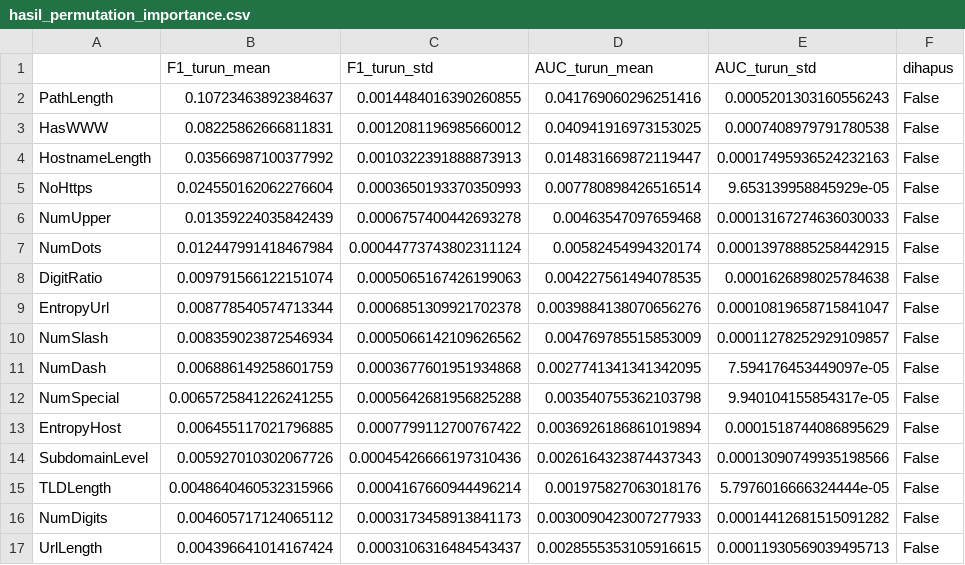
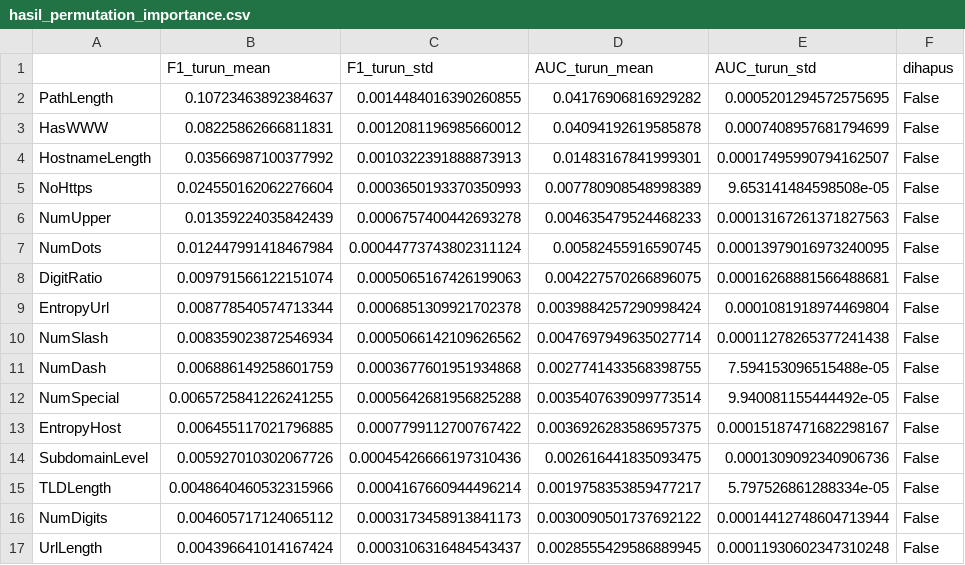
Before and after one commit to rifdatnnfh/phishing-url-detection-rf-xai, a CSV file: notebook/hasil_permutation_importance.csv, drawn as a sheet; only a part is shown; the diff covers the shown part only.

```diff
--- a/notebook/hasil_permutation_importance.csv
+++ b/notebook/hasil_permutation_importance.csv
@@ -1,17 +1,17 @@
 ,F1_turun_mean,F1_turun_std,AUC_turun_mean,AUC_turun_std,dihapus
-PathLength,0.10723463892384637,0.0014484016390260855,0.041769060296251416,0.0005201303160556243,False
-HasWWW,0.08225862666811831,0.0012081196985660012,0.040941916973153025,0.0007408979791780538,False
-HostnameLength,0.03566987100377992,0.0010322391888873913,0.014831669872119447,0.00017495936524232163,False
-NoHttps,0.024550162062276604,0.0003650193370350993,0.007780898426516514,9.653139958845929e-05,False
-NumUpper,0.01359224035842439,0.0006757400442693278,0.00463547097659468,0.00013167274636030033,False
-NumDots,0.012447991418467984,0.00044773743802311124,0.00582454994320174,0.00013978885258442915,False
-DigitRatio,0.009791566122151074,0.0005065167426199063,0.004227561494078535,0.0001626898025784638,False
-EntropyUrl,0.008778540574713344,0.0006851309921702378,0.0039884138070656276,0.00010819658715841047,False
-NumSlash,0.008359023872546934,0.0005066142109626562,0.004769785515853009,0.00011278252929109857,False
-NumDash,0.006886149258601759,0.0003677601951934868,0.0027741341341342095,7.594176453449097e-05,False
-NumSpecial,0.0065725841226241255,0.0005642681956825288,0.003540755362103798,9.940104155854317e-05,False
-EntropyHost,0.006455117021796885,0.0007799112700767422,0.0036926186861019894,0.0001518744086895629,False
-SubdomainLevel,0.005927010302067726,0.00045426666197310436,0.0026164323874437343,0.00013090749935198566,False
-TLDLength,0.0048640460532315966,0.0004167660944496214,0.001975827063018176,5.7976016666324444e-05,False
-NumDigits,0.004605717124065112,0.0003173458913841173,0.0030090423007277933,0.00014412681515091282,False
-UrlLength,0.004396641014167424,0.0003106316484543437,0.0028555353105916615,0.00011930569039495713,False
+PathLength,0.10723463892384637,0.0014484016390260855,0.04176906816929282,0.0005201294572575695,False
+HasWWW,0.08225862666811831,0.0012081196985660012,0.04094192619585878,0.0007408957681794699,False
+HostnameLength,0.03566987100377992,0.0010322391888873913,0.01483167841999301,0.00017495990794162507,False
+NoHttps,0.024550162062276604,0.0003650193370350993,0.007780908548998389,9.653141484598508e-05,False
+NumUpper,0.01359224035842439,0.0006757400442693278,0.004635479524468233,0.00013167261371827563,False
+NumDots,0.012447991418467984,0.00044773743802311124,0.00582455916590745,0.00013979016973240095,False
+DigitRatio,0.009791566122151074,0.0005065167426199063,0.004227570266896075,0.00016268881566488681,False
+EntropyUrl,0.008778540574713344,0.0006851309921702378,0.0039884257290998424,0.0001081918974469804,False
+NumSlash,0.008359023872546934,0.0005066142109626562,0.0047697949635027714,0.00011278265377241438,False
+NumDash,0.006886149258601759,0.0003677601951934868,0.0027741433568398755,7.594153096515488e-05,False
+NumSpecial,0.0065725841226241255,0.0005642681956825288,0.0035407639099773514,9.940081155444492e-05,False
+EntropyHost,0.006455117021796885,0.0007799112700767422,0.0036926283586957375,0.00015187471682298167,False
+SubdomainLevel,0.005927010302067726,0.00045426666197310436,0.002616441835093475,0.0001309092340906736,False
+TLDLength,0.0048640460532315966,0.0004167660944496214,0.0019758353859477217,5.797526861288334e-05,False
+NumDigits,0.004605717124065112,0.0003173458913841173,0.0030090501737692122,0.00014412748604713944,False
+UrlLength,0.004396641014167424,0.0003106316484543437,0.0028555429586889945,0.00011930602347310248,False
```
Also changed, not shown: 32 edited cells elsewhere in this file, 1 other file.
